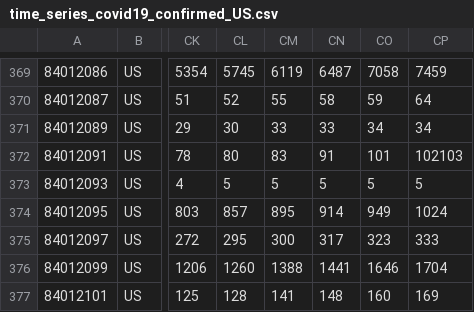
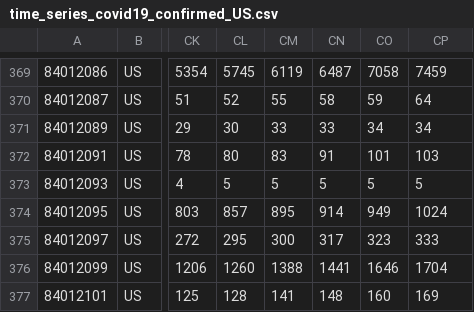
Before and after one commit to boogheta/coronavirus-countries, a CSV file: data/time_series_covid19_confirmed_US.csv, drawn as a sheet; only a part is shown, gaps mark what is left out; the diff names each change by its address in the sheet, - before the commit and + after, or states it on an @@ line.

Commit message:
update source data

```diff
--- a/data/time_series_covid19_confirmed_US.csv
+++ b/data/time_series_covid19_confirmed_US.csv
-CP372: 102103
+CP372: 103
```
Also changed, not shown: data/time_series_covid19_confirmed_global.csv.
